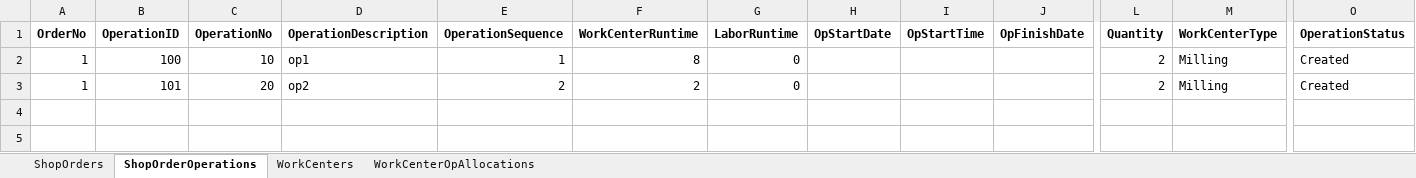
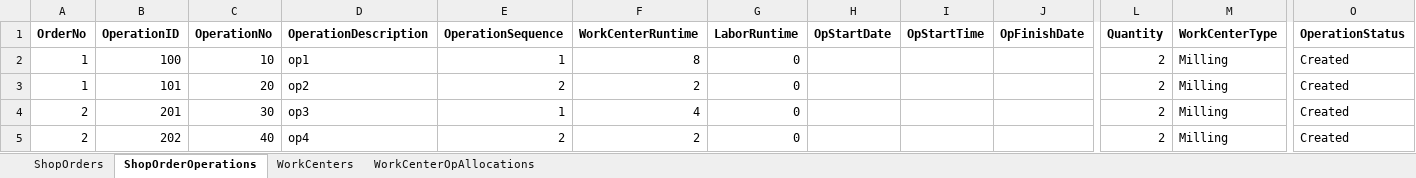
Before and after one commit to prabash/DynoScheduler, an Excel workbook: data.xlsx, sheet ShopOrderOperations, drawn as a sheet; only a part is shown, gaps mark what is left out; values as stored, in another font and other column widths than the file's, no borders; rows hold the shown columns only; the diff names each change by its address in the sheet, - before the commit and + after, or states it on an @@ line.

Commit message:
DYNO-19: Handle multiple Shop Order Scenario
update excel sheet data with multiple shop orders

```diff
--- a/data.xlsx (sheet ShopOrderOperations)
+++ b/data.xlsx (sheet ShopOrderOperations)
+row 4: 2 | 201 | 30 | op3 | 1 | 4 | 0 |  |  |  | 2 | Milling | Created
+row 5: 2 | 202 | 40 | op4 | 2 | 2 | 0 |  |  |  | 2 | Milling | Created
```
Also changed, not shown: sheet ShopOrders.
